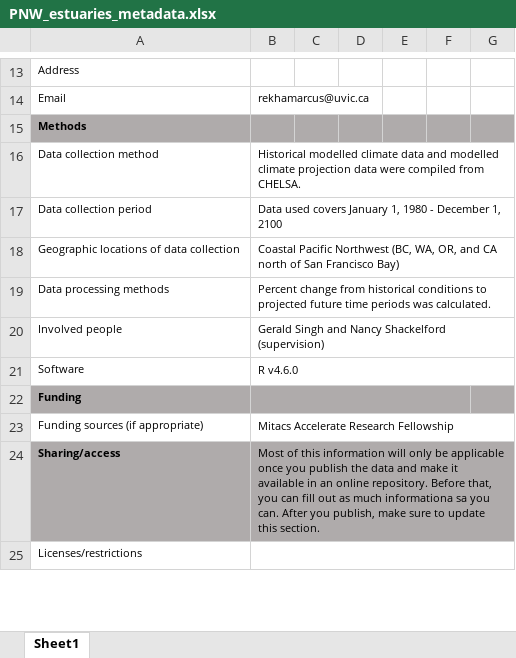
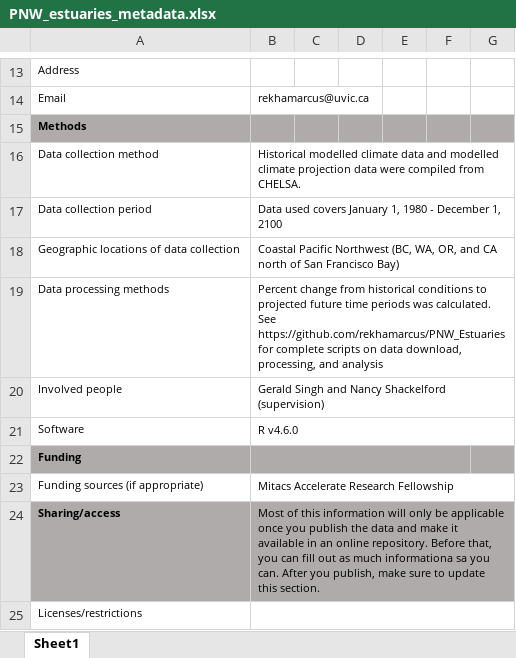
Before and after one commit to rekhamarcus/PNW_Estuaries, an Excel workbook: Data/PNW_estuaries_metadata.xlsx, sheet Sheet1, drawn as a sheet; only a part is shown, gaps mark what is left out; values as stored, in another font and other column widths than the file's, no borders; the diff names each change by its address in the sheet, - before the commit and + after, or states it on an @@ line.

Commit message:
Update PNW_estuaries_metadata.xlsx

```diff
--- a/Data/PNW_estuaries_metadata.xlsx (sheet Sheet1)
+++ b/Data/PNW_estuaries_metadata.xlsx (sheet Sheet1)
-B19: …was calculated.
+B19: …was calculated. See https://github.com/rekhamarcus/PNW_Estuaries for complete scripts on data download, processing, and analysis
```
